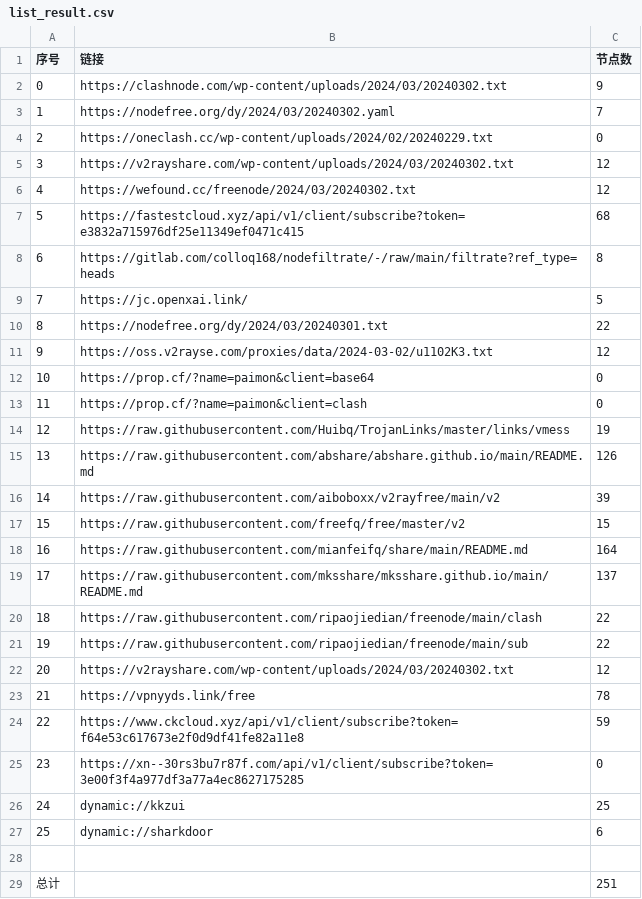
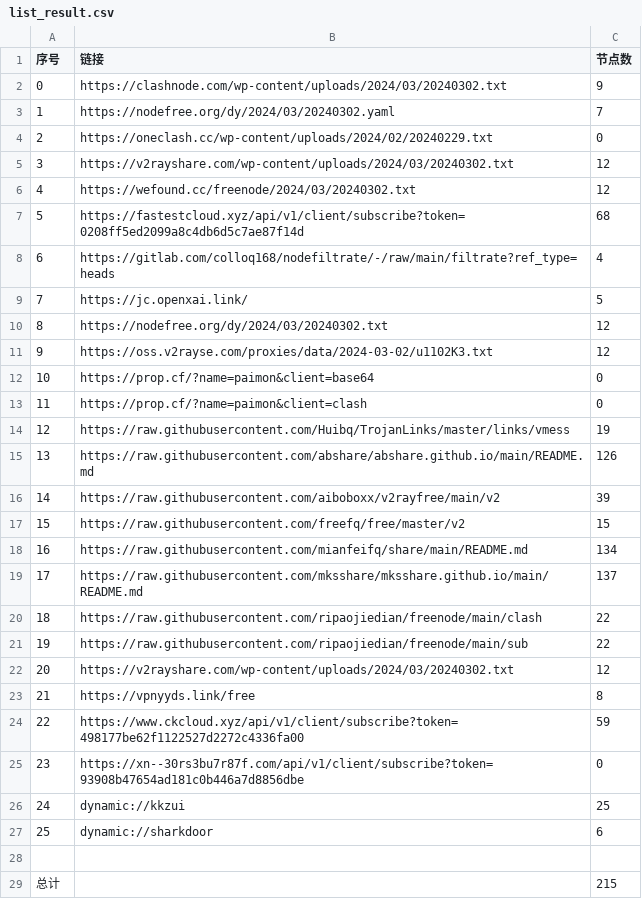
Before and after one commit to starsdream666/NoMoreWalls, a CSV file: list_result.csv, drawn as a sheet.

```diff
--- a/list_result.csv
+++ b/list_result.csv
@@ -6,6 +6,6 @@
 4,https://wefound.cc/freenode/2024/03/20240302.txt,12
-5,https://fastestcloud.xyz/api/v1/client/subscribe?token=e3832a715976df25e11349ef0471c415,68
-6,https://gitlab.com/colloq168/nodefiltrate/-/raw/main/filtrate?ref_type=heads,8
+5,https://fastestcloud.xyz/api/v1/client/subscribe?token=0208ff5ed2099a8c4db6d5c7ae87f14d,68
+6,https://gitlab.com/colloq168/nodefiltrate/-/raw/main/filtrate?ref_type=heads,4
 7,https://jc.openxai.link/,5
-8,https://nodefree.org/dy/2024/03/20240301.txt,22
+8,https://nodefree.org/dy/2024/03/20240302.txt,12
 9,https://oss.v2rayse.com/proxies/data/2024-03-02/u1102K3.txt,12
@@ -17,3 +17,3 @@
 15,https://raw.githubusercontent.com/freefq/free/master/v2,15
-16,https://raw.githubusercontent.com/mianfeifq/share/main/README.md,164
+16,https://raw.githubusercontent.com/mianfeifq/share/main/README.md,134
 17,https://raw.githubusercontent.com/mksshare/mksshare.github.io/main/README.md,137
@@ -22,5 +22,5 @@
 20,https://v2rayshare.com/wp-content/uploads/2024/03/20240302.txt,12
-21,https://vpnyyds.link/free,78
-22,https://www.ckcloud.xyz/api/v1/client/subscribe?token=f64e53c617673e2f0d9df41fe82a11e8,59
-23,https://xn--30rs3bu7r87f.com/api/v1/client/subscribe?token=3e00f3f4a977df3a77a4ec8627175285,0
+21,https://vpnyyds.link/free,8
+22,https://www.ckcloud.xyz/api/v1/client/subscribe?token=498177be62f1122527d2272c4336fa00,59
+23,https://xn--30rs3bu7r87f.com/api/v1/client/subscribe?token=93908b47654ad181c0b446a7d8856dbe,0
 24,dynamic://kkzui,25
@@ -28,2 +28,2 @@
 
-总计,,251
+总计,,215
```
Also changed, not shown: 23 other files.
